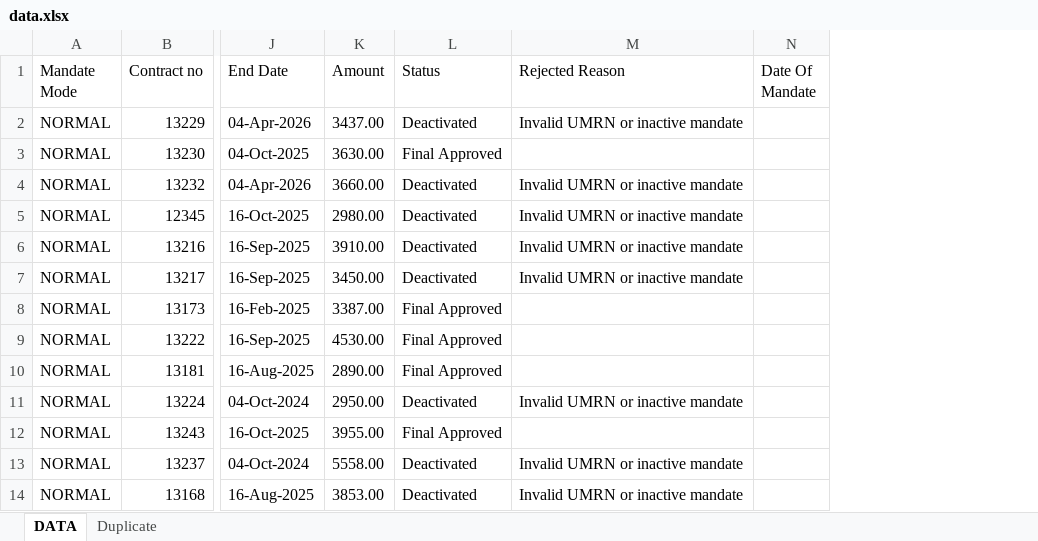
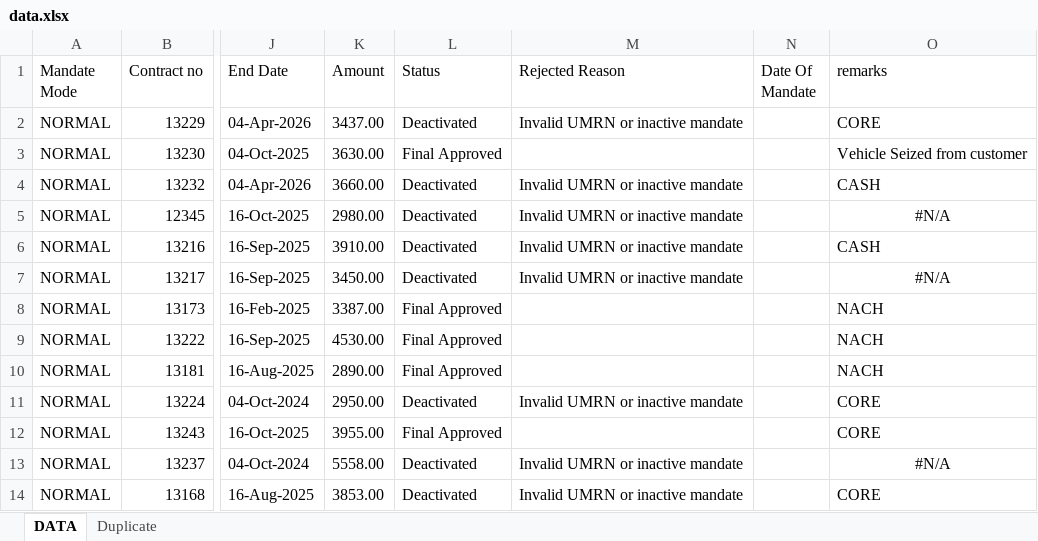
Before and after one commit to SARKCOM/JPFNACH, an Excel workbook: data.xlsx, sheet DATA, drawn as a sheet; only a part is shown, gaps mark what is left out; values as stored, in another font and other column widths than the file's, no borders; the diff names each change by its address in the sheet, - before the commit and + after, or states it on an @@ line.

Commit message:
Add files via upload

```diff
--- a/data.xlsx (sheet DATA)
+++ b/data.xlsx (sheet DATA)
+column O (remarks), rows 2-14: CORE | Vehicle Seized from customer | CASH | #N/A | CASH | #N/A | NACH | NACH | NACH | CORE | CORE | #N/A | CORE
```
